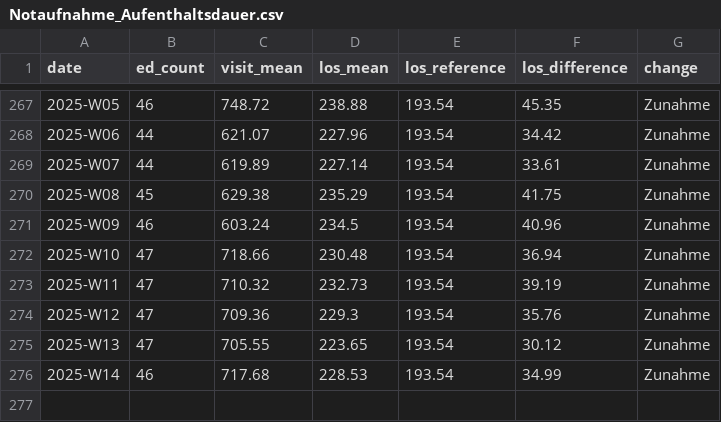
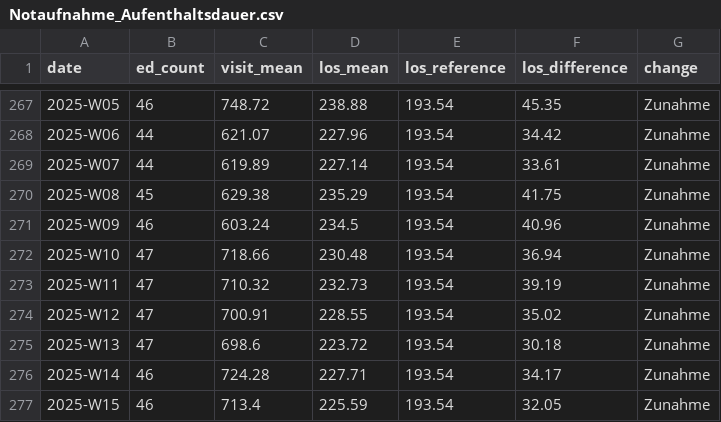
Before and after one commit to robert-koch-institut/AKTIN_Daten_zur_Aufenthaltsdauer_in_Notaufnahmen, a CSV file: Notaufnahme_Aufenthaltsdauer.csv, drawn as a sheet; only a part is shown, gaps mark what is left out.

```diff
--- a/Notaufnahme_Aufenthaltsdauer.csv
+++ b/Notaufnahme_Aufenthaltsdauer.csv
@@ -273,4 +273,5 @@ date,ed_count,visit_mean,los_mean,los_reference,los_difference,change
 2025-W11,47,710.32,232.73,193.54,39.19,Zunahme
-2025-W12,47,709.36,229.3,193.54,35.76,Zunahme
-2025-W13,47,705.55,223.65,193.54,30.12,Zunahme
-2025-W14,46,717.68,228.53,193.54,34.99,Zunahme
+2025-W12,47,700.91,228.55,193.54,35.02,Zunahme
+2025-W13,47,698.6,223.72,193.54,30.18,Zunahme
+2025-W14,46,724.28,227.71,193.54,34.17,Zunahme
+2025-W15,46,713.4,225.59,193.54,32.05,Zunahme
```
Also changed, not shown: 7 other files.
